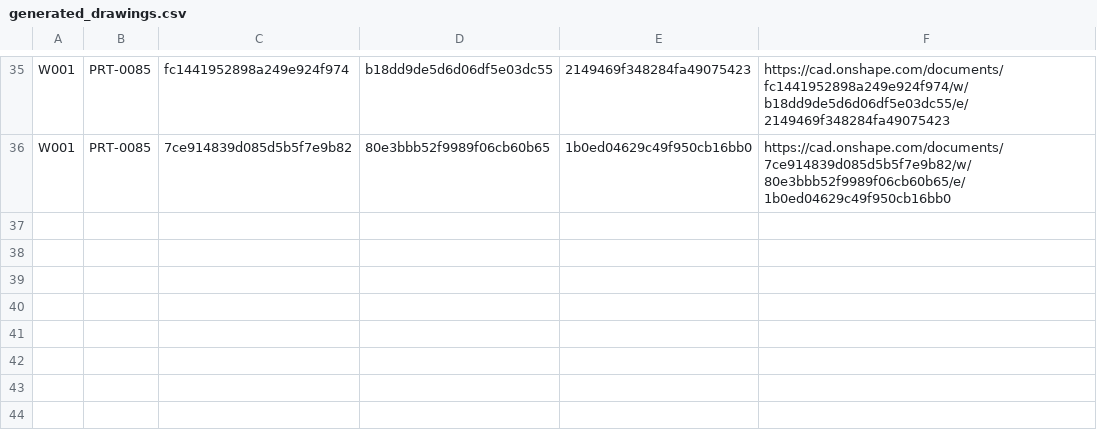
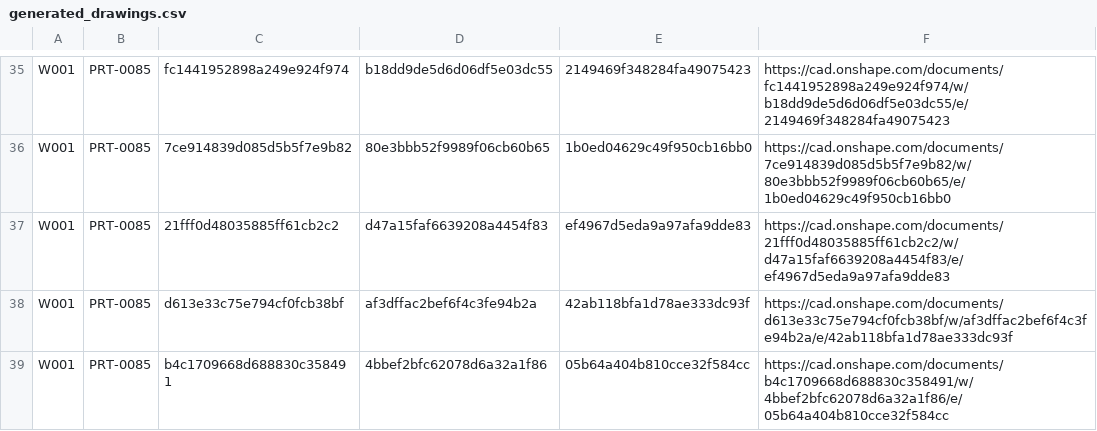
Before and after one commit to Andy-Bo-Bandy-96/AndysCodeREPO, a CSV file: Onshape Cable Script/generated_drawings.csv, drawn as a sheet; only a part is shown, gaps mark what is left out; the diff names each change by its address in the sheet, - before the commit and + after, or states it on an @@ line.

```diff
--- a/Onshape Cable Script/generated_drawings.csv
+++ b/Onshape Cable Script/generated_drawings.csv
+row 37: W001 | PRT-0085 | 21fff0d48035885ff61cb2c2 | d47a15faf6639208a4454f83 | ef4967d5eda9a97afa9dde83 | https://cad.onshape.com/documents/21fff0d48035885ff61cb2c2/w/d47a15faf6639208a4454f83/e/ef4967d5eda9a97afa9dde83
+row 38: W001 | PRT-0085 | d613e33c75e794cf0fcb38bf | af3dffac2bef6f4c3fe94b2a | 42ab118bfa1d78ae333dc93f | https://cad.onshape.com/documents/d613e33c75e794cf0fcb38bf/w/af3dffac2bef6f4c3fe94b2a/e/42ab118bfa1d78ae333dc93f
+row 39: W001 | PRT-0085 | b4c1709668d688830c358491 | 4bbef2bfc62078d6a32a1f86 | 05b64a404b810cce32f584cc | https://cad.onshape.com/documents/b4c1709668d688830c358491/w/4bbef2bfc62078d6a32a1f86/e/05b64a404b810cce32f584cc
```
Also changed, not shown: 4 other files.
